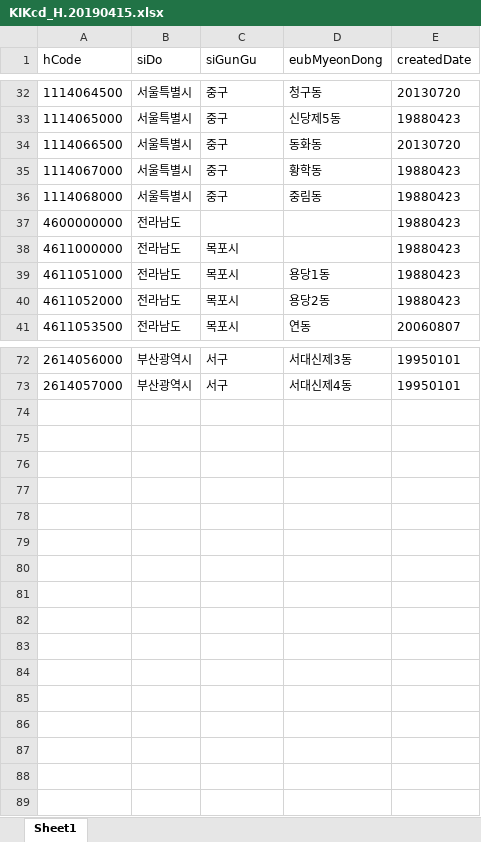
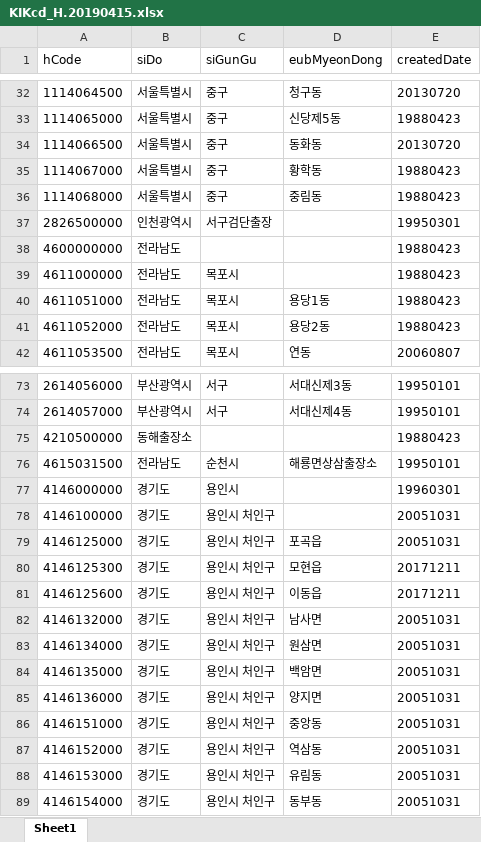
Before and after one commit to shinjiyoung0917/realpilot, an Excel workbook: excelFile/KIKcd_H.20190415.xlsx, sheet Sheet1, drawn as a sheet; only a part is shown, gaps mark what is left out; values as stored, in another font and other column widths than the file's, no borders; the diff names each change by its address in the sheet, - before the commit and + after, or states it on an @@ line.

```diff
--- a/excelFile/KIKcd_H.20190415.xlsx (sheet Sheet1)
+++ b/excelFile/KIKcd_H.20190415.xlsx (sheet Sheet1)
+row 37: 2826500000 | 인천광역시 | 서구검단출장 |  | 19950301
+row 75: 4210500000 | 동해출장소 |  |  | 19880423
+row 76: 4615031500 | 전라남도 | 순천시 | 해룡면상삼출장소 | 19950101
+row 77: 4146000000 | 경기도 | 용인시 |  | 19960301
+row 78: 4146100000 | 경기도 | 용인시 처인구 |  | 20051031
+row 79: 4146125000 | 경기도 | 용인시 처인구 | 포곡읍 | 20051031
+row 80: 4146125300 | 경기도 | 용인시 처인구 | 모현읍 | 20171211
+row 81: 4146125600 | 경기도 | 용인시 처인구 | 이동읍 | 20171211
+row 82: 4146132000 | 경기도 | 용인시 처인구 | 남사면 | 20051031
+row 83: 4146134000 | 경기도 | 용인시 처인구 | 원삼면 | 20051031
+row 84: 4146135000 | 경기도 | 용인시 처인구 | 백암면 | 20051031
+row 85: 4146136000 | 경기도 | 용인시 처인구 | 양지면 | 20051031
+row 86: 4146151000 | 경기도 | 용인시 처인구 | 중앙동 | 20051031
+row 87: 4146152000 | 경기도 | 용인시 처인구 | 역삼동 | 20051031
+row 88: 4146153000 | 경기도 | 용인시 처인구 | 유림동 | 20051031
+row 89: 4146154000 | 경기도 | 용인시 처인구 | 동부동 | 20051031
```
Also changed, not shown: 27 other files.
